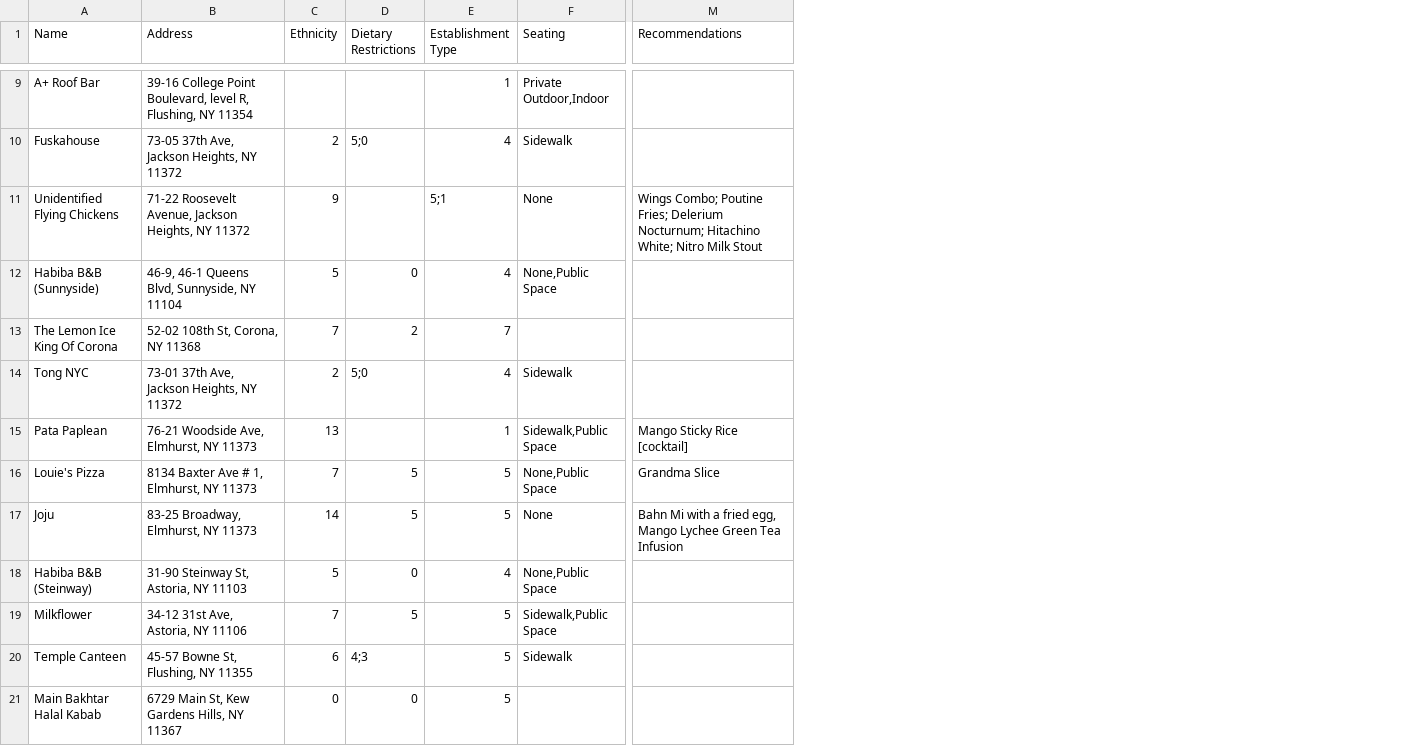
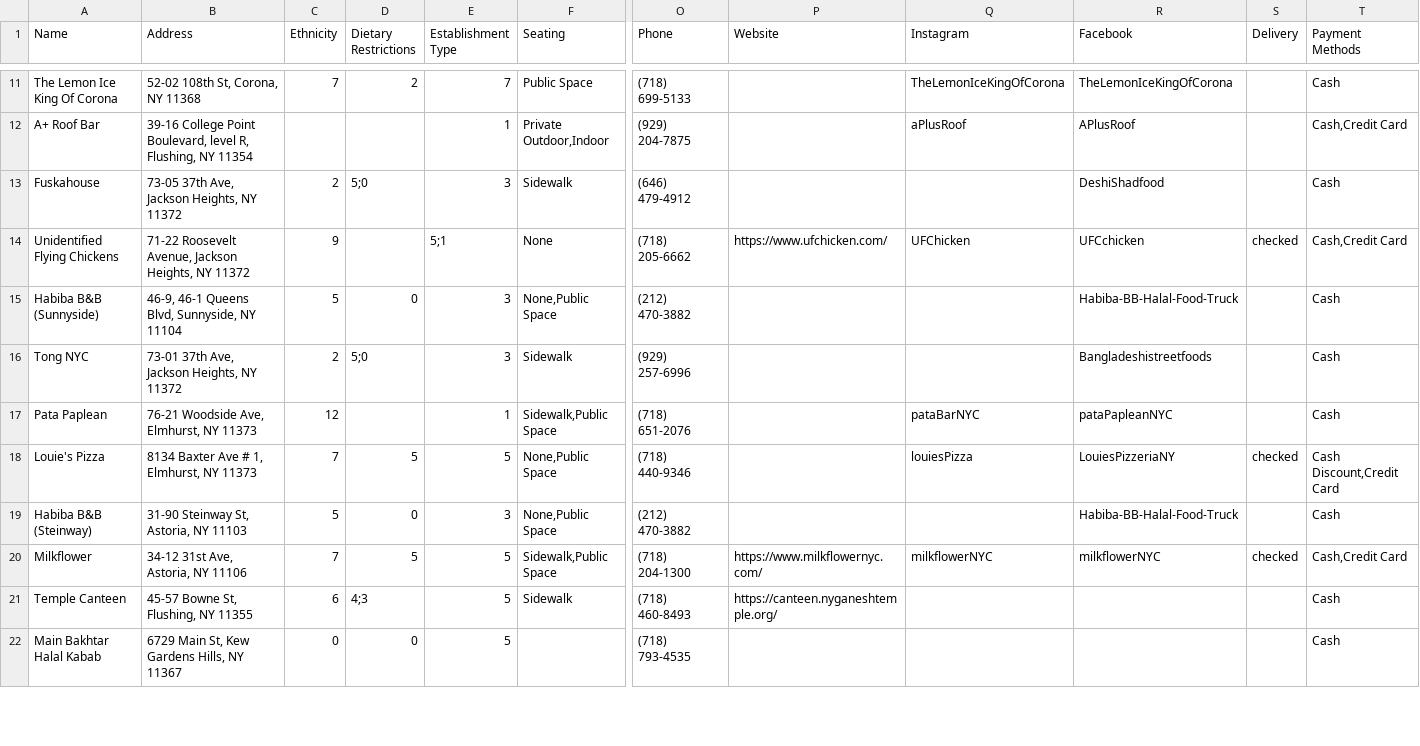
Before and after one commit to max11D/microcosm, a CSV file: data/restaurants_recoded.csv, drawn as a sheet; only a part is shown, gaps mark what is left out; removed rows and columns are numbered as before the commit, all else as after; rows hold the shown columns only; the diff covers the shown part only; the diff names each change by its address in the sheet, - before the commit and + after, or states it on an @@ line.

```diff
--- a/data/restaurants_recoded.csv
+++ b/data/restaurants_recoded.csv
-column M (Recommendations), row 11: Wings Combo; Poutine Fries; Delerium Nocturnum; Hitachino White; Nitro Milk Stout; rows 15-16: Mango Sticky Rice [cocktail] | Grandma Slice
+column O (Phone), rows 12-22: (929) 204-7875 | (646) 479-4912 | (718) 205-6662 | (212) 470-3882 | (929) 257-6996 | (718) 651-2076 | (718) 440-9346 | (212) 470-3882 | (718) 204-1300 | (718) 460-8493 | (718) 793-4535
+column P (Website), rows 14-21: https://www.ufchicken.com/ |  |  |  |  |  | https://www.milkflowernyc.com/ | https://canteen.nyganeshtemple.org/
+column Q (Instagram), rows 12-20: aPlusRoof |  | UFChicken |  |  | pataBarNYC | louiesPizza |  | milkflowerNYC
+column R (Facebook), rows 12-20: APlusRoof | DeshiShadfood | UFCchicken | Habiba-BB-Halal-Food-Truck | Bangladeshistreetfoods | pataPapleanNYC | LouiesPizzeriaNY | Habiba-BB-Halal-Food-Truck | milkflowerNYC
+column S (Delivery), rows 14-20: checked |  |  |  | checked |  | checked
+column T (Payment Methods), rows 12-22: Cash,Credit Card | Cash | Cash,Credit Card | Cash | Cash | Cash | Cash Discount,Credit Card | Cash | Cash,Credit Card | Cash | Cash
+row 11: The Lemon Ice King Of Corona | 52-02 108th St, Corona, NY 11368 | 7 | 2 | 7 | Public Space | (718) 699-5133 |  | TheLemonIceKingOfCorona | TheLemonIceKingOfCorona |  | Cash
-E13 (Establishment Type): 4
+E13 (Establishment Type): 3
-E15 (Establishment Type): 4
+E15 (Establishment Type): 3
-row 13: The Lemon Ice King Of Corona | 52-02 108th St, Corona, NY 11368 | 7 | 2 | 7
-E16 (Establishment Type): 4
+E16 (Establishment Type): 3
-C17 (Ethnicity): 13
+C17 (Ethnicity): 12
-row 17: Joju | 83-25 Broadway, Elmhurst, NY 11373 | 14 | 5 | 5 | None | Bahn Mi with a fried egg, Mango Lychee Green Tea Infusion
-E19 (Establishment Type): 4
+E19 (Establishment Type): 3
```
Also changed, not shown: 3 added rows, 2 removed rows and 11 edited cells elsewhere in this file, 38 other files.
